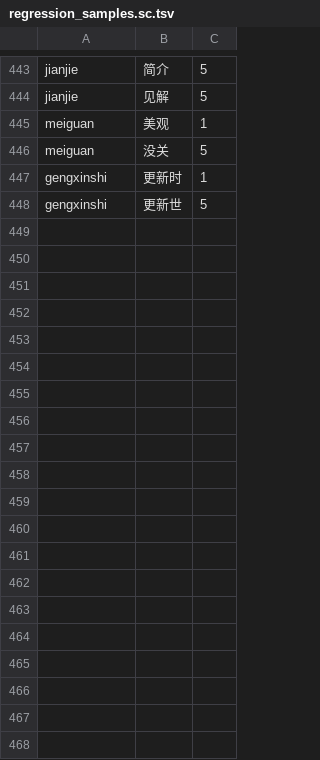
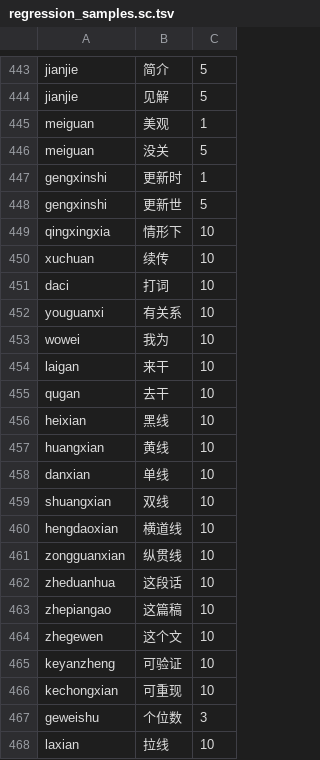
Before and after one commit to shenmin/cassotis-lexicon, a TSV file: manifests/regression_samples.sc.tsv, drawn as a sheet; only a part is shown, gaps mark what is left out; the diff covers the shown part only.

```diff
--- a/manifests/regression_samples.sc.tsv
+++ b/manifests/regression_samples.sc.tsv
@@ -448 +448,21 @@ gengxinshi	更新时	1
 gengxinshi	更新世	5
+qingxingxia	情形下	10
+xuchuan	续传	10
+daci	打词	10
+youguanxi	有关系	10
+wowei	我为	10
+laigan	来干	10
+qugan	去干	10
+heixian	黑线	10
+huangxian	黄线	10
+danxian	单线	10
+shuangxian	双线	10
+hengdaoxian	横道线	10
+zongguanxian	纵贯线	10
+zheduanhua	这段话	10
+zhepiangao	这篇稿	10
+zhegewen	这个文	10
+keyanzheng	可验证	10
+kechongxian	可重现	10
+geweishu	个位数	3
+laxian	拉线	10
```
Also changed, not shown: 46 added rows elsewhere in this file, manifests/curated_daily_phrases.tsv, manifests/curated_daily_supplement_phrases.tsv, 9 other files.
